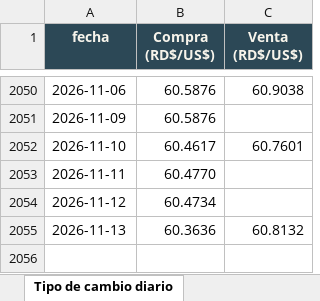
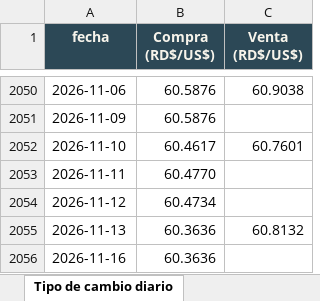
Before and after one commit to rafaelalfonso1/tbrl, an Excel workbook: public/data/macro/descargas/tbrl_datos_macro_rd.xlsx, sheet Tipo de cambio diario, drawn as a sheet; only a part is shown, gaps mark what is left out; values as stored, in another font and other column widths than the file's, no borders; the diff names each change by its address in the sheet, - before the commit and + after, or states it on an @@ line.

```diff
--- a/public/data/macro/descargas/tbrl_datos_macro_rd.xlsx (sheet Tipo de cambio diario)
+++ b/public/data/macro/descargas/tbrl_datos_macro_rd.xlsx (sheet Tipo de cambio diario)
+row 2056: 2026-11-16 | 60.3636
```
Also changed, not shown: sheet TC USD-DOP semanal, sheet Léeme, public/data/macro/descargas/inflacion_interanual_mensual.xlsx, public/data/macro/descargas/tasa_politica_monetaria_mensual.xlsx, 7 other files.
